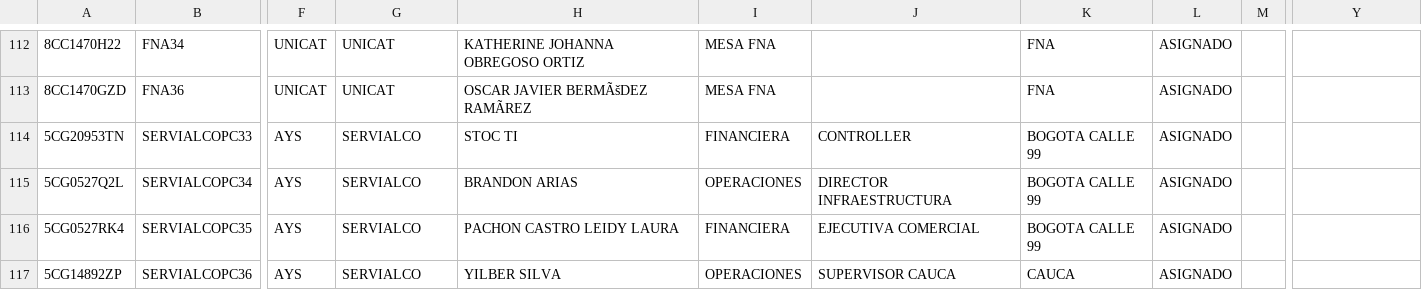
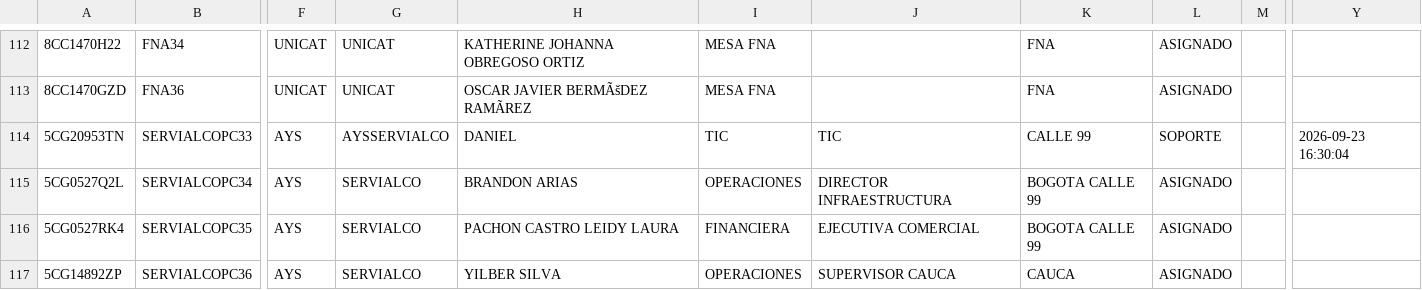
Before and after one commit to soporteti-beep/Inventario-Servialco, a CSV file: inventario.csv, drawn as a sheet; only a part is shown, gaps mark what is left out; the diff names each change by its address in the sheet, - before the commit and + after, or states it on an @@ line.

```diff
--- a/inventario.csv
+++ b/inventario.csv
-G114: SERVIALCO
+G114: AYSSERVIALCO
-H114: STOC TI
+H114: DANIEL
-I114: FINANCIERA
+I114: TIC
-J114: CONTROLLER
+J114: TIC
-K114: BOGOTA CALLE 99
+K114: CALLE 99
-L114: ASIGNADO
+L114: SOPORTE
-Y114: (empty)
+Y114: 2026-09-23 16:30:04
```
